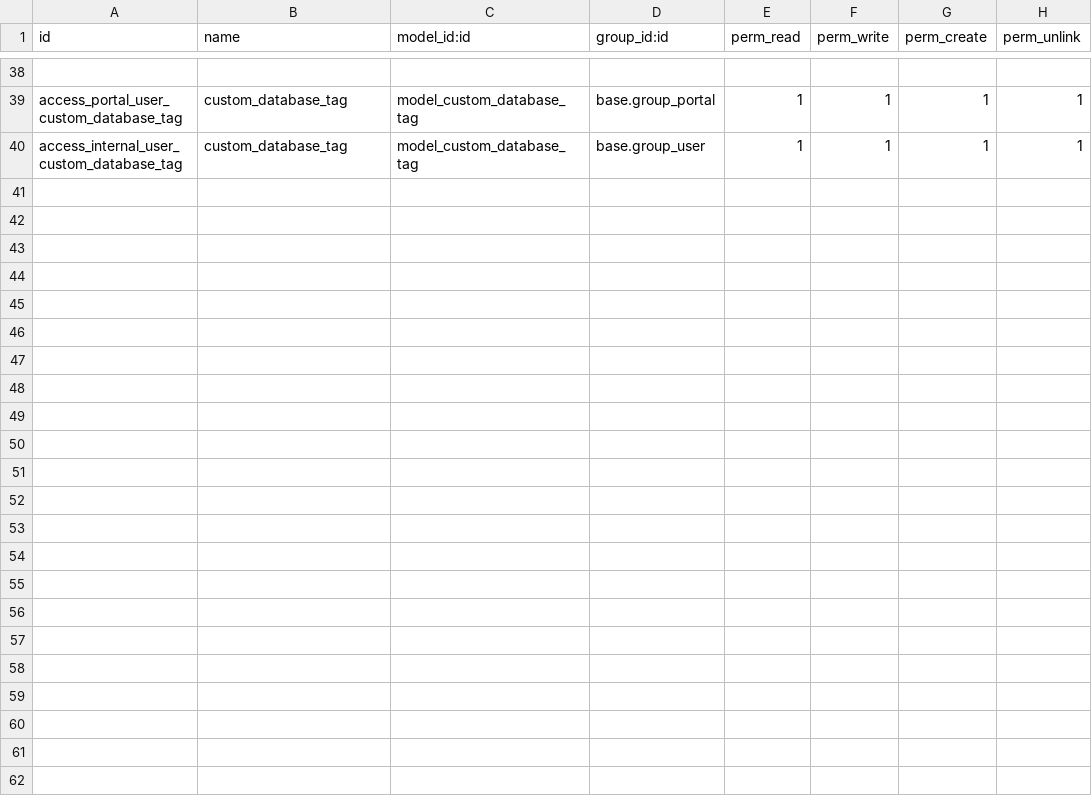
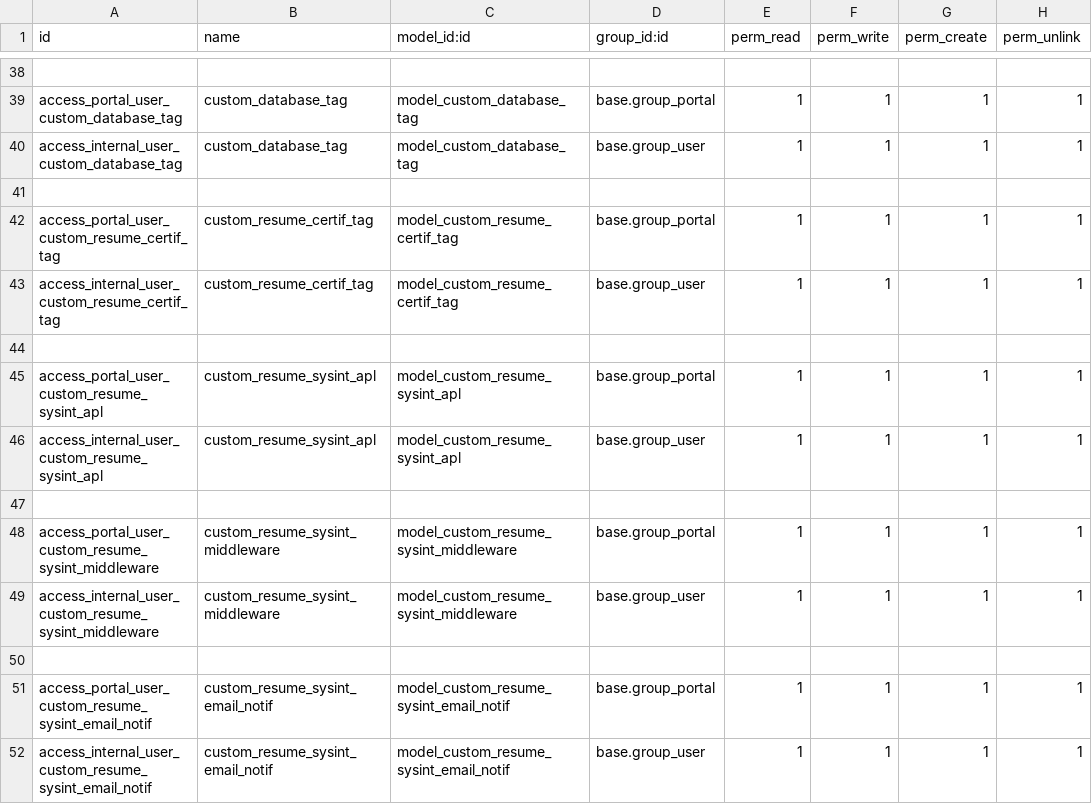
Before and after one commit to Hendra-Ikon/IKON---ODOO, a CSV file: custom_addons/ikon_talent_management/security/ir.model.access.csv, drawn as a sheet; only a part is shown, gaps mark what is left out.

Commit message:
Resume Backend and retrieve from portal until system integration section

```diff
--- a/custom_addons/ikon_talent_management/security/ir.model.access.csv
+++ b/custom_addons/ikon_talent_management/security/ir.model.access.csv
@@ -40 +40,13 @@ access_portal_user_custom_database_tag,custom_database_tag,model_custom_database
 access_internal_user_custom_database_tag,custom_database_tag,model_custom_database_tag,base.group_user,1,1,1,1
+
+access_portal_user_custom_resume_certif_tag,custom_resume_certif_tag,model_custom_resume_certif_tag,base.group_portal,1,1,1,1
+access_internal_user_custom_resume_certif_tag,custom_resume_certif_tag,model_custom_resume_certif_tag,base.group_user,1,1,1,1
+
+access_portal_user_custom_resume_sysint_apl,custom_resume_sysint_apl,model_custom_resume_sysint_apl,base.group_portal,1,1,1,1
+access_internal_user_custom_resume_sysint_apl,custom_resume_sysint_apl,model_custom_resume_sysint_apl,base.group_user,1,1,1,1
+
+access_portal_user_custom_resume_sysint_middleware,custom_resume_sysint_middleware,model_custom_resume_sysint_middleware,base.group_portal,1,1,1,1
+access_internal_user_custom_resume_sysint_middleware,custom_resume_sysint_middleware,model_custom_resume_sysint_middleware,base.group_user,1,1,1,1
+
+access_portal_user_custom_resume_sysint_email_notif,custom_resume_sysint_email_notif,model_custom_resume_sysint_email_notif,base.group_portal,1,1,1,1
+access_internal_user_custom_resume_sysint_email_notif,custom_resume_sysint_email_notif,model_custom_resume_sysint_email_notif,base.group_user,1,1,1,1
```
Also changed, not shown: 3 other files.
